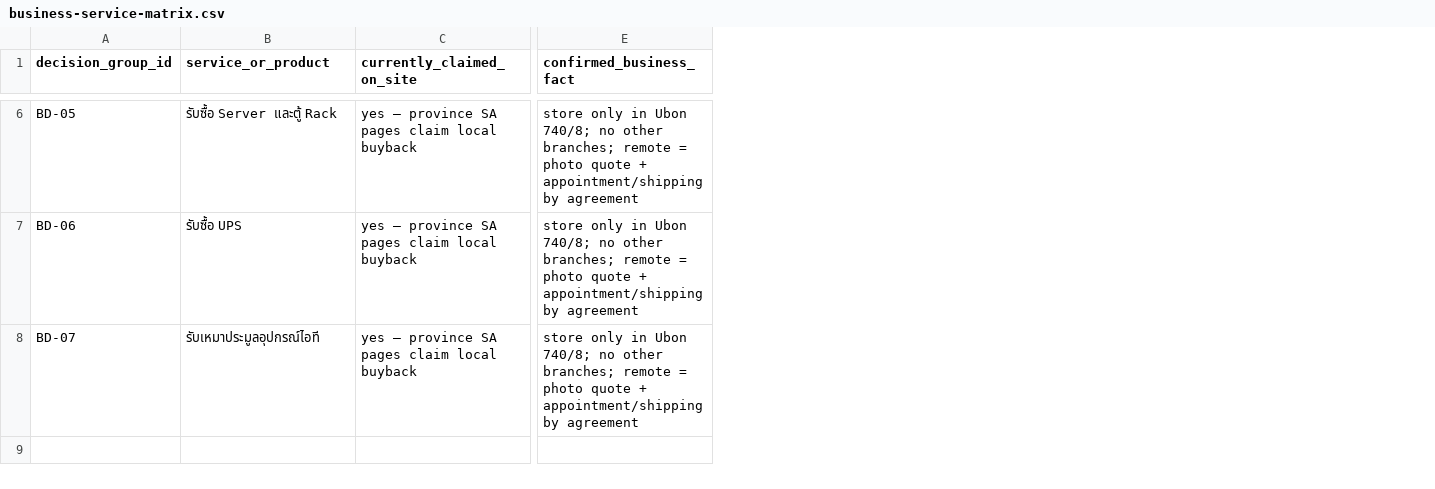
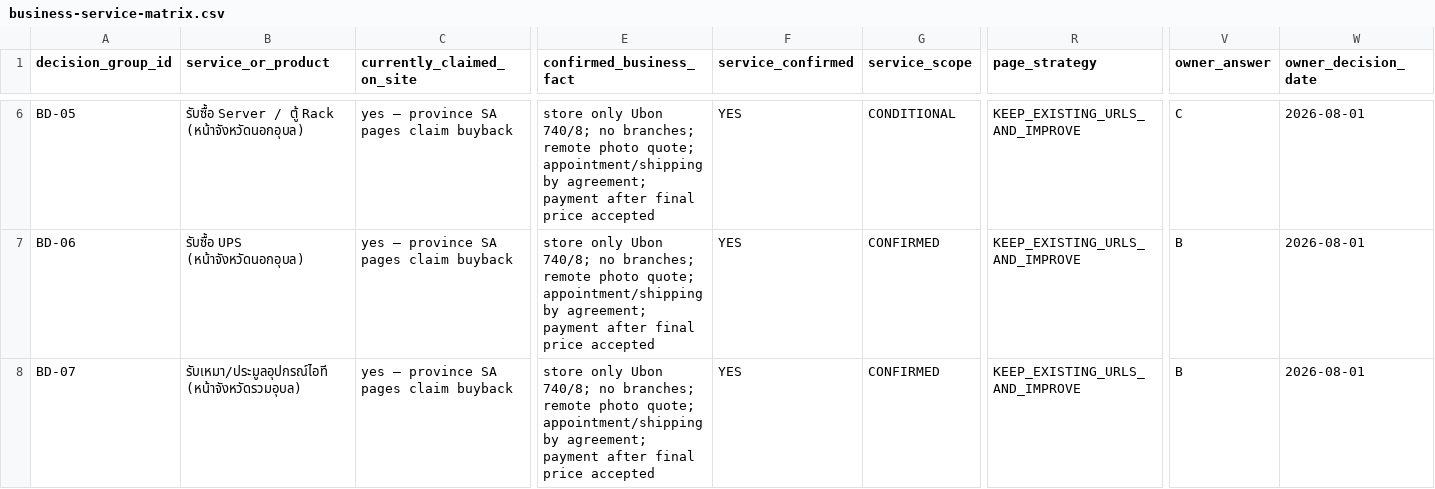
Before and after one commit to noteroru2/amphon.co.th, a CSV file: docs/batch-12f-business-decision-matrix/business-service-matrix.csv, drawn as a sheet; only a part is shown, gaps mark what is left out; the diff covers the shown part only; the diff names each change by its address in the sheet, - before the commit and + after, or states it on an @@ line.

```diff
--- a/docs/batch-12f-business-decision-matrix/business-service-matrix.csv
+++ b/docs/batch-12f-business-decision-matrix/business-service-matrix.csv
+column F (service_confirmed), rows 6-8: all YES
+column G (service_scope), rows 6-8: CONDITIONAL | CONFIRMED | CONFIRMED
+column R (page_strategy), rows 6-8: all KEEP_EXISTING_URLS_AND_IMPROVE
+column V (owner_answer), rows 6-8: C | B | B
+column W (owner_decision_date), rows 6-8: all 2026-08-01
-B6 (service_or_product): รับซื้อ Server และตู้ Rack
+B6 (service_or_product): รับซื้อ Server / ตู้ Rack (หน้าจังหวัดนอกอุบล)
-C6:C8 (currently_claimed_on_site): yes — province SA pages claim local buyback
+C6:C8 (currently_claimed_on_site): yes — province SA pages claim buyback
-E6:E8 (confirmed_business_fact): store only in Ubon 740/8; no other branches; remote = photo quote + appointment/shipping by agreement
+E6:E8 (confirmed_business_fact): store only Ubon 740/8; no branches; remote photo quote; appointment/shipping by agreement; payment after final price accepted
-B7 (service_or_product): รับซื้อ UPS
+B7 (service_or_product): รับซื้อ UPS (หน้าจังหวัดนอกอุบล)
-B8 (service_or_product): รับเหมาประมูลอุปกรณ์ไอที
+B8 (service_or_product): รับเหมา/ประมูลอุปกรณ์ไอที (หน้าจังหวัดรวมอุบล)
```
Also changed, not shown: 103 edited cells elsewhere in this file, docs/batch-12f-business-decision-matrix/decision-outcome-map.csv, docs/batch-12f-business-decision-matrix/implementation-batch-plan.csv, 14 other files.
